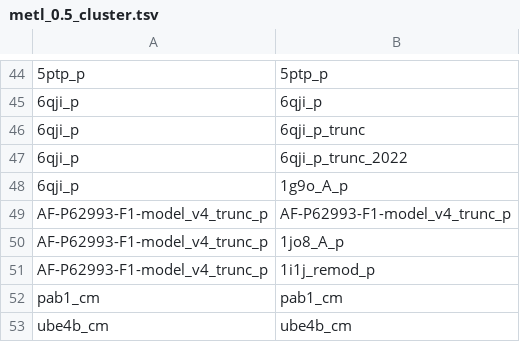
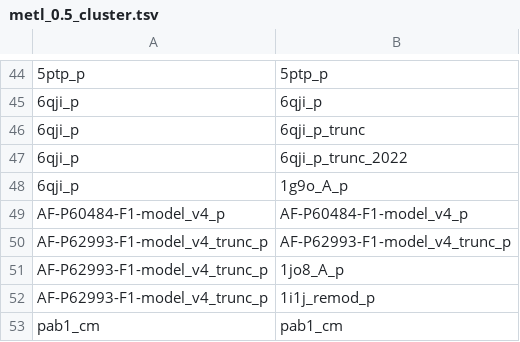
Before and after one commit to gitter-lab/metl-pub, a TSV file: foldseek/metl_0.5_cluster.tsv, drawn as a sheet; only a part is shown, gaps mark what is left out; the shorter side is filled out with more unchanged rows; the diff names each change by its address in the sheet, - before the commit and + after, or states it on an @@ line.

Commit message:
Rerun Foldseek with PTEN structure

```diff
--- a/foldseek/metl_0.5_cluster.tsv
+++ b/foldseek/metl_0.5_cluster.tsv
+row 49: AF-P60484-F1-model_v4_p | AF-P60484-F1-model_v4_p
```
Also changed, not shown: foldseek/metl_0.9_cluster.tsv, 7 other files.
